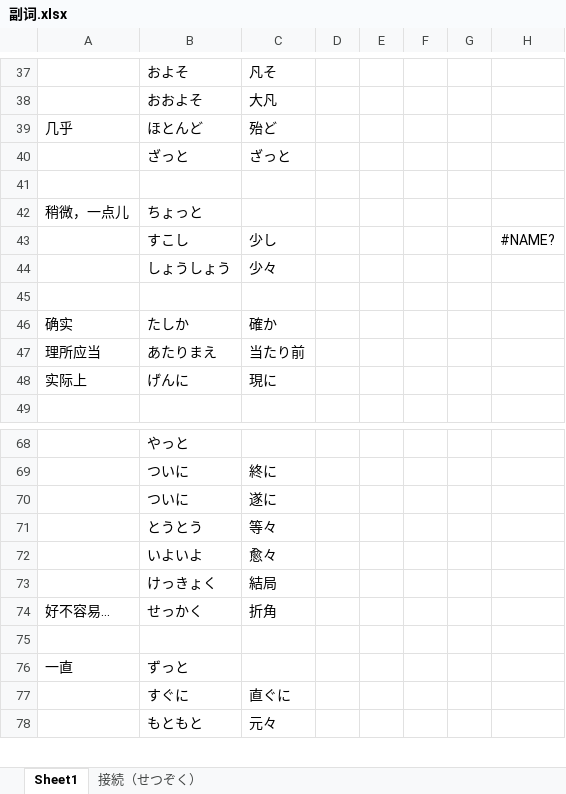
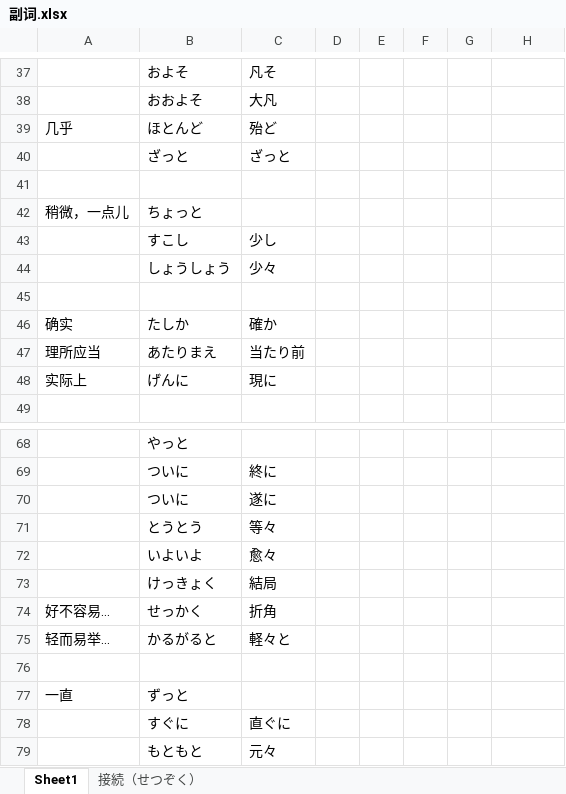
Before and after one commit to PaleBlue0619/Japanese, an Excel workbook: 副词.xlsx, sheet Sheet1, drawn as a sheet; only a part is shown, gaps mark what is left out; values as stored, in another font and other column widths than the file's, no borders; the diff names each change by its address in the sheet, - before the commit and + after, or states it on an @@ line.

```diff
--- a/副词.xlsx (sheet Sheet1)
+++ b/副词.xlsx (sheet Sheet1)
-H43: #NAME?
+H43: (empty)
+row 75: 轻而易举... | かるがると | 軽々と
```
Also changed, not shown: 100日计划/100日计划.xlsx, 100日计划/ニ癖.xlsx, 34 other files.
